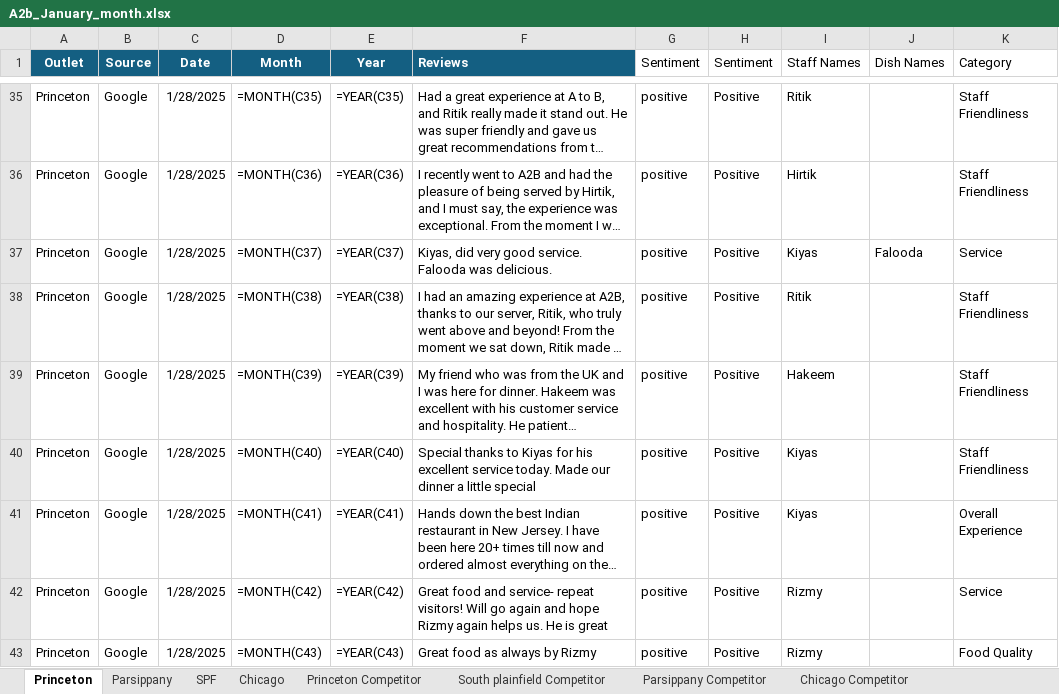
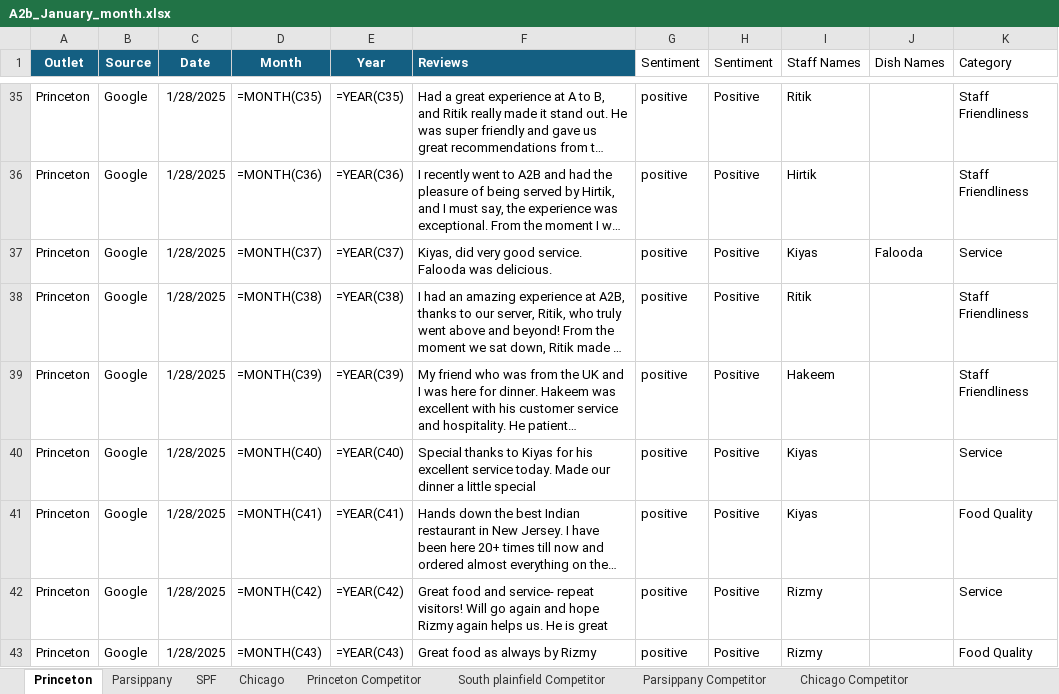
Before and after one commit to Yaswanth-Magil/Sentiment-Analysis-Dumy, an Excel workbook: A2b_January_month.xlsx, sheet Princeton, drawn as a sheet; only a part is shown, gaps mark what is left out; long unchanged cells end in …; values as stored, in another font and other column widths than the file's, no borders; formulas without a stored value are shown as written; table styles not drawn; the diff covers the shown part only; the diff names each change by its address in the sheet, - before the commit and + after, or states it on an @@ line.

```diff
--- a/A2b_January_month.xlsx (sheet Princeton)
+++ b/A2b_January_month.xlsx (sheet Princeton)
-K40 (Category): Staff Friendliness
+K40 (Category): Service
-K41 (Category): Overall Experience
+K41 (Category): Food Quality
```
Also changed, not shown: 13 edited cells elsewhere in this sheet, sheet Chicago, sheet Parsippany, sheet SPF, sheet Parsippany Competitor, sheet South plainfield Competitor, sheet Chicago Competitor, 1 more sheet.
